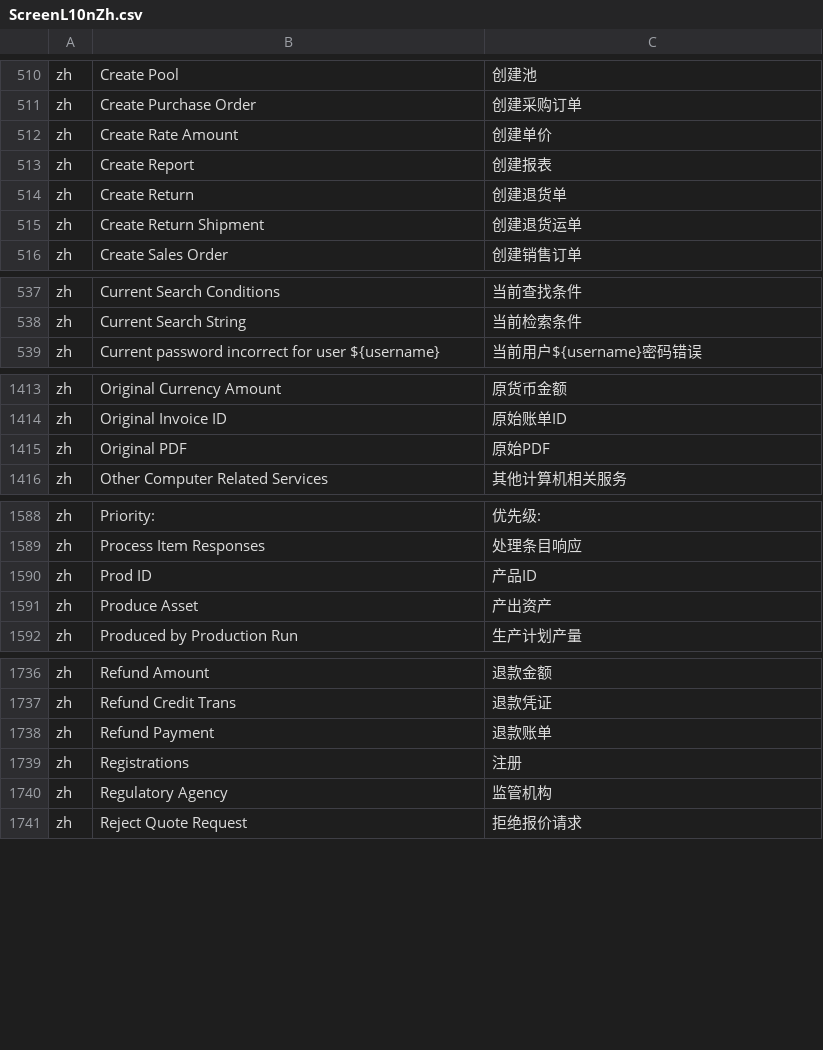
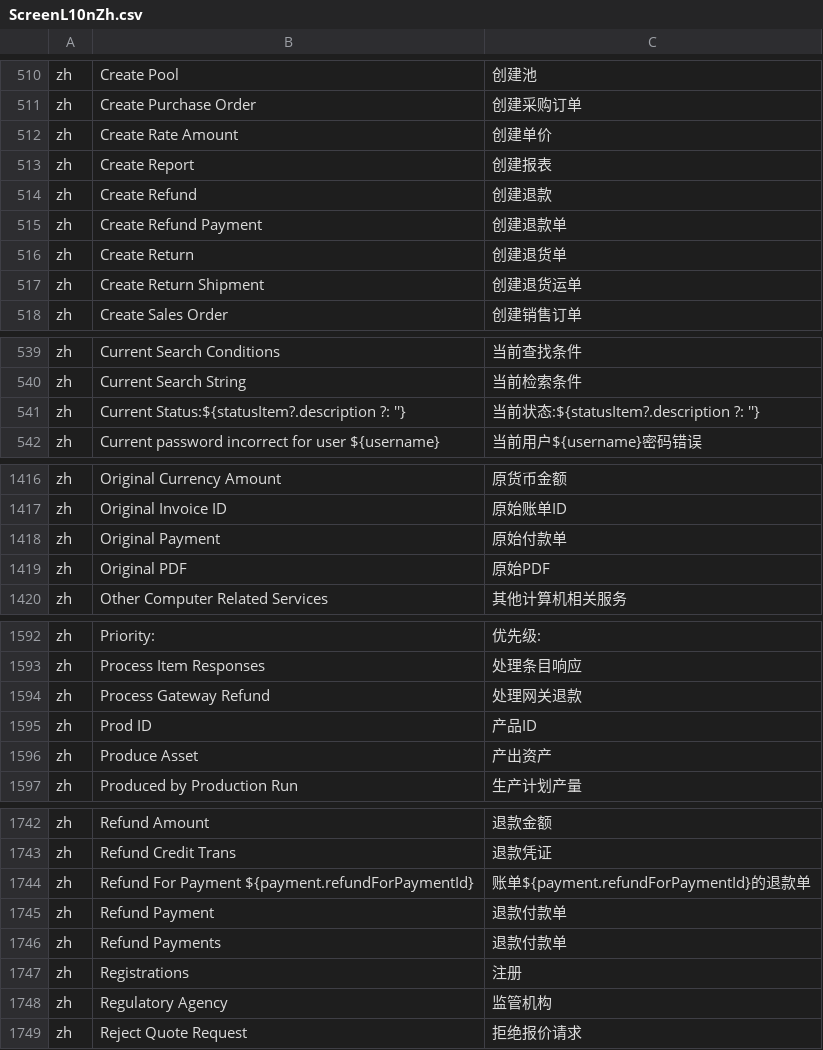
Before and after one commit to hellozhangwei/moqui-zapps, a CSV file: data/ScreenL10nZh.csv, drawn as a sheet; only a part is shown, gaps mark what is left out; the diff covers the shown part only.

```diff
--- a/data/ScreenL10nZh.csv
+++ b/data/ScreenL10nZh.csv
@@ -513,2 +513,4 @@ zh,Create Rate Amount,创建单价
 zh,Create Report,创建报表
+zh,Create Refund,创建退款
+zh,Create Refund Payment,创建退款单
 zh,Create Return,创建退货单
@@ -538,2 +540,3 @@ zh,Current Search Conditions,当前查找条件
 zh,Current Search String,当前检索条件
+zh,Current Status:${statusItem?.description ?: ''},当前状态:${statusItem?.description ?: ''}
 zh,Current password incorrect for user ${username},当前用户${username}密码错误
@@ -1414,2 +1417,3 @@ zh,Original Currency Amount,原货币金额
 zh,Original Invoice ID,原始账单ID
+zh,Original Payment,原始付款单
 zh,Original PDF,原始PDF
@@ -1589,2 +1593,3 @@ zh,Priority:,优先级:
 zh,Process Item Responses,处理条目响应
+zh,Process Gateway Refund,处理网关退款
 zh,Prod ID,产品ID
@@ -1737,3 +1743,5 @@ zh,Refund Amount,退款金额
 zh,Refund Credit Trans,退款凭证
-zh,Refund Payment,退款账单
+zh,Refund For Payment ${payment.refundForPaymentId},账单${payment.refundForPaymentId}的退款单
+zh,Refund Payment,退款付款单
+zh,Refund Payments,退款付款单
 zh,Registrations,注册
```
Also changed, not shown: 3 added rows elsewhere in this file, data/StatusItemL10nZh.csv.
